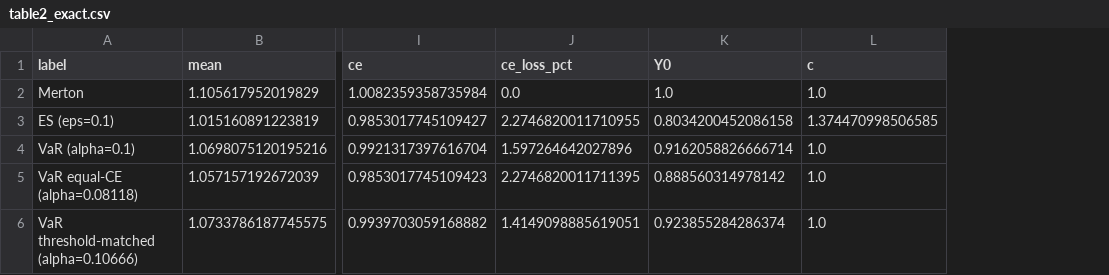
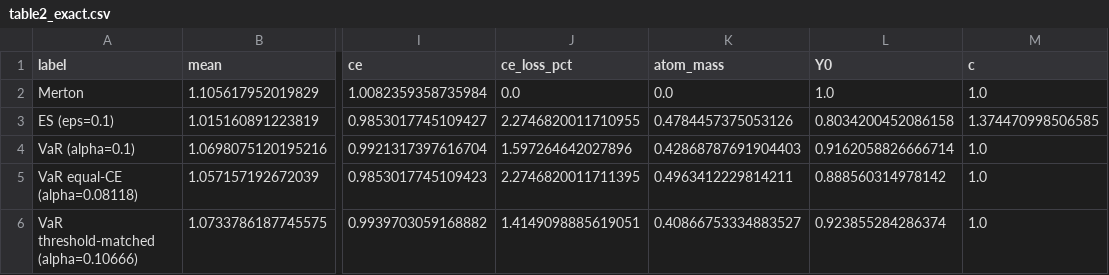
Before and after one commit to MJ-KIM-4720/claude-code-ldi-es, a CSV file: results/table2_exact.csv, drawn as a sheet; only a part is shown, gaps mark what is left out; the diff names each change by its address in the sheet, - before the commit and + after, or states it on an @@ line.

```diff
--- a/results/table2_exact.csv
+++ b/results/table2_exact.csv
+column K (atom_mass), rows 2-6: 0.0 | 0.4784457375053126 | 0.42868787691904403 | 0.4963412229814211 | 0.40866753334883527
```
Also changed, not shown: 15 other files.
